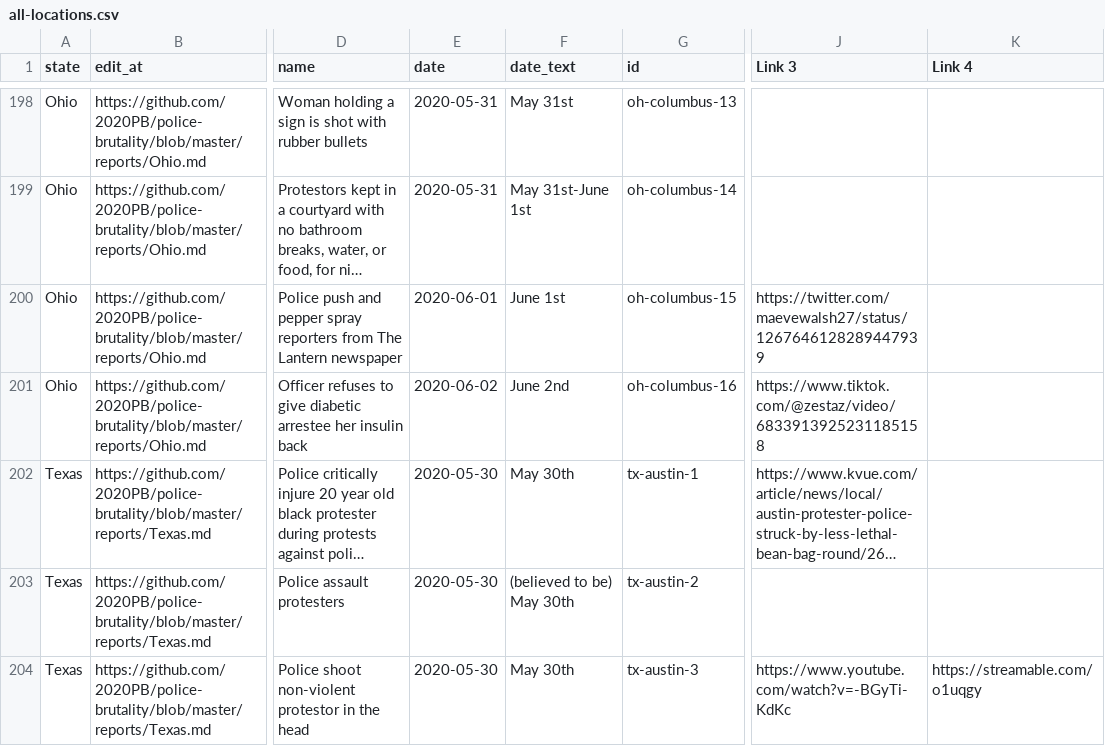
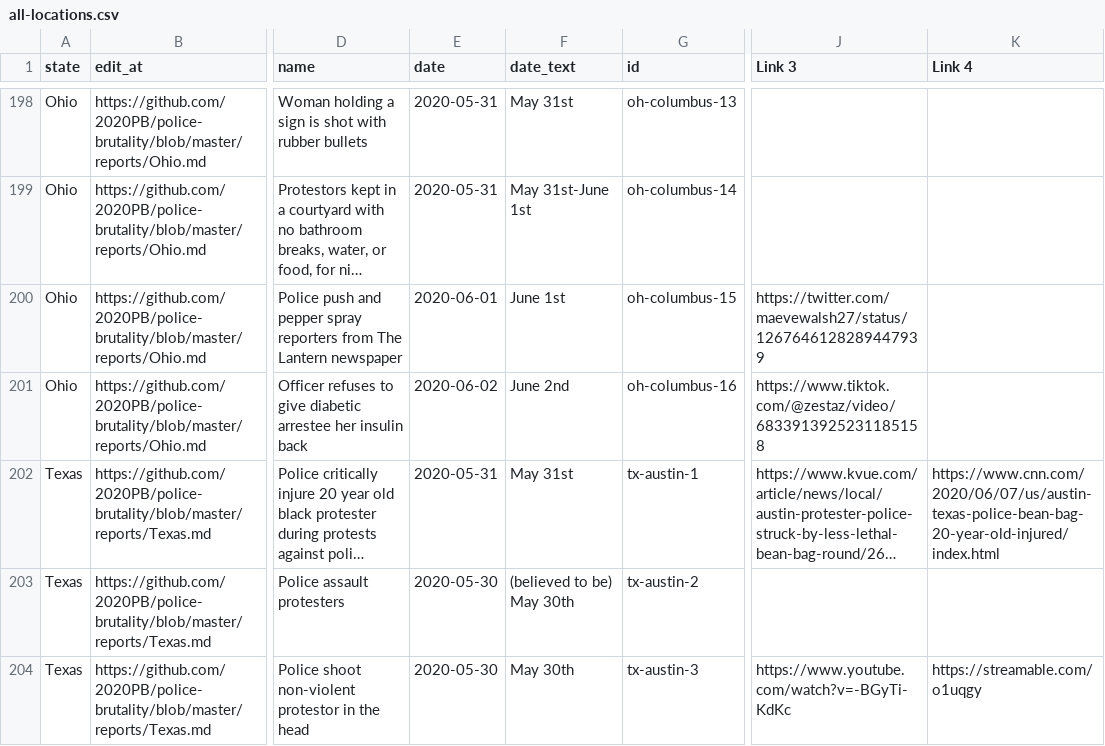
Before and after one commit to 2020PB/police-brutality, a CSV file: all-locations.csv, drawn as a sheet; only a part is shown, gaps mark what is left out; long unchanged cells end in …; the diff names each change by its address in the sheet, - before the commit and + after, or states it on an @@ line.

Commit message:
Update data_build to output generated at a103e70

```diff
--- a/all-locations.csv
+++ b/all-locations.csv
-E202 (date): 2020-05-30
+E202 (date): 2020-05-31
-F202 (date_text): May 30th
+F202 (date_text): May 31st
-K202 (Link 4): (empty)
+K202 (Link 4): https://www.cnn.com/2020/06/07/us/austin-texas-police-bean-bag-20-year-old-injured/index.html
```
Also changed, not shown: 2 other files.
